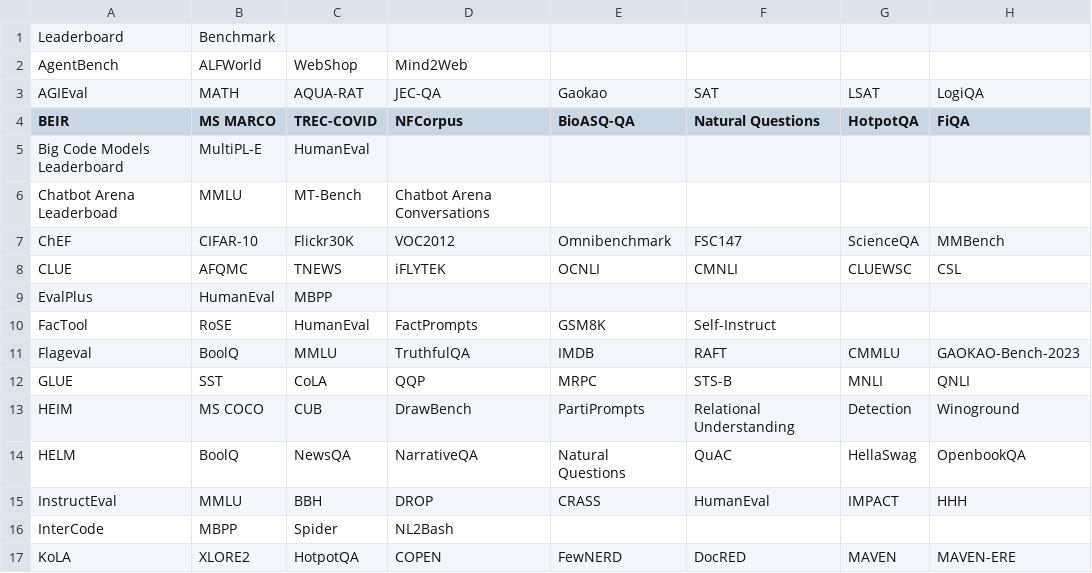
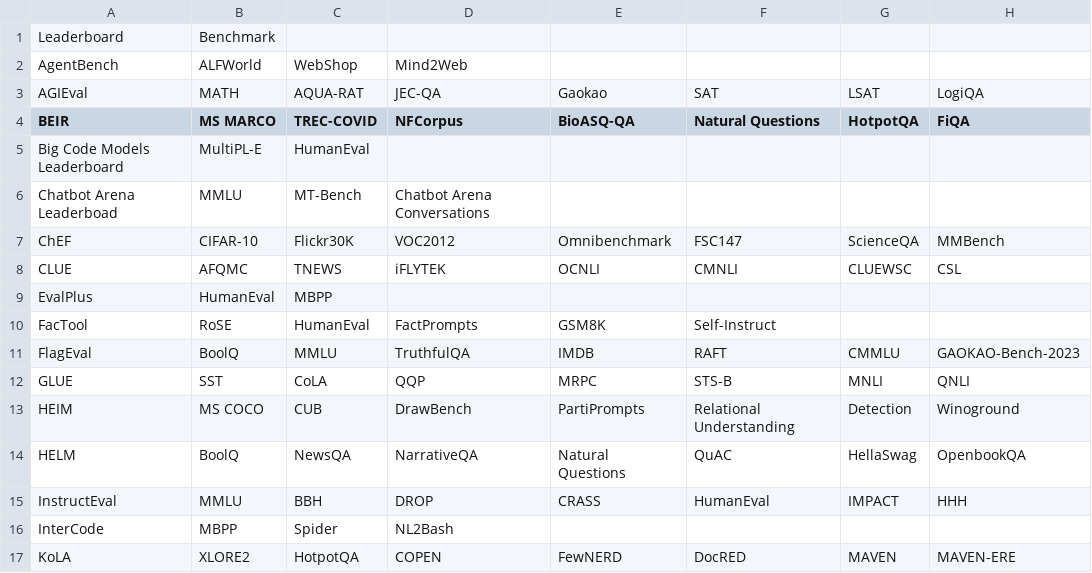
Before and after one commit to zhimin-z/Foundation-Model-Leaderboard-Survey, a CSV file: meta/rq1/Benchmark.csv, drawn as a sheet; only a part is shown; the diff names each change by its address in the sheet, - before the commit and + after, or states it on an @@ line.

```diff
--- a/meta/rq1/Benchmark.csv
+++ b/meta/rq1/Benchmark.csv
-A11 (BEIR): Flageval
+A11 (BEIR): FlagEval
```
Also changed, not shown: meta/rq1/Basics.csv, meta/rq1/Metrics.csv, 54 other files.
